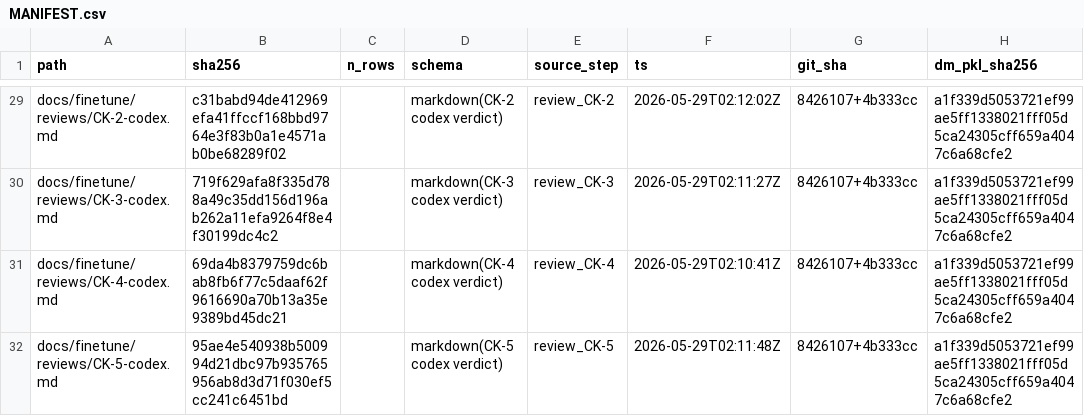
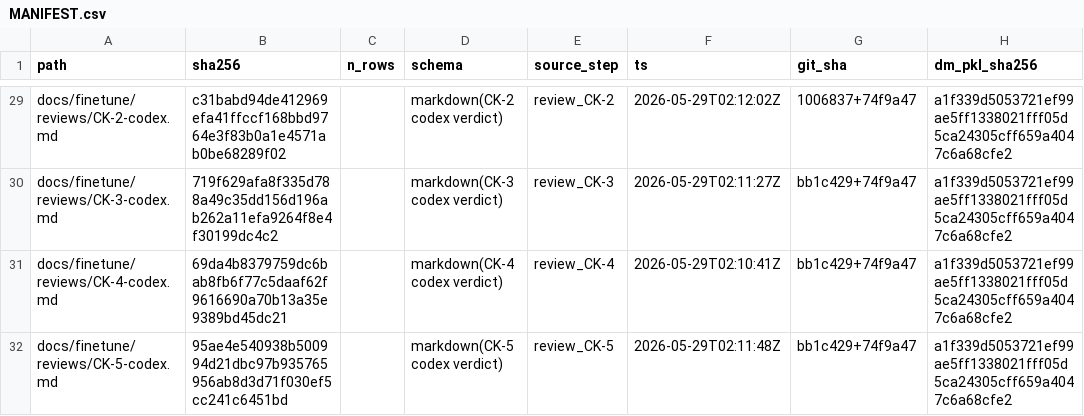
Before and after one commit to dingyifei/cse203-project-limo, a CSV file: docs/finetune/data/MANIFEST.csv, drawn as a sheet; only a part is shown, gaps mark what is left out; the diff covers the shown part only; the diff names each change by its address in the sheet, - before the commit and + after, or states it on an @@ line.

```diff
--- a/docs/finetune/data/MANIFEST.csv
+++ b/docs/finetune/data/MANIFEST.csv
-G29 (git_sha): 8426107+4b333cc
+G29 (git_sha): 1006837+74f9a47
-G30:G32 (git_sha): 8426107+4b333cc
+G30:G32 (git_sha): bb1c429+74f9a47
```
Also changed, not shown: 26 edited cells elsewhere in this file.
